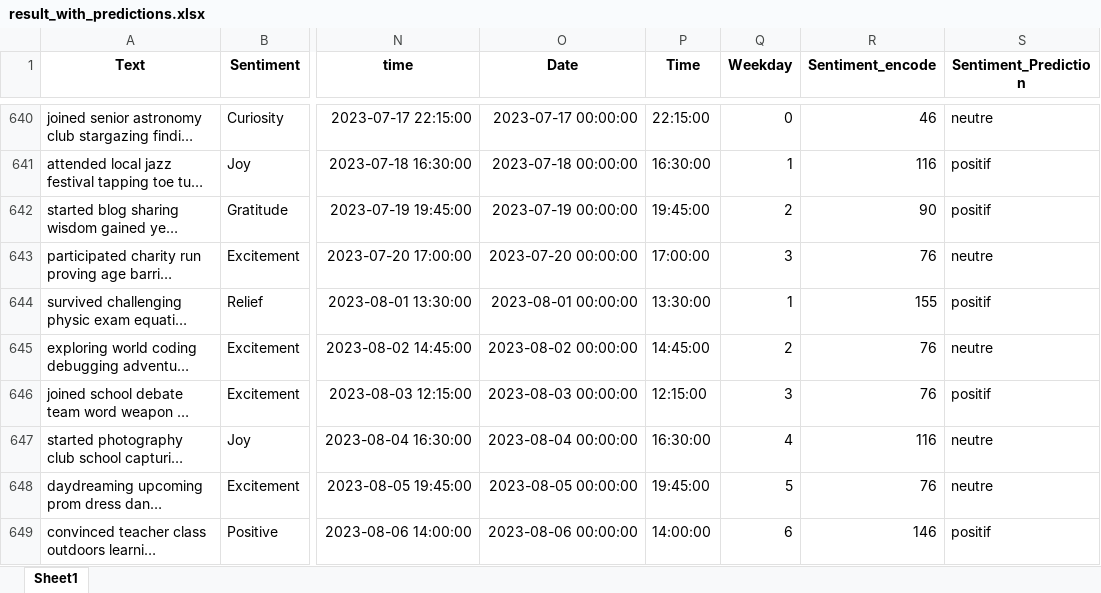
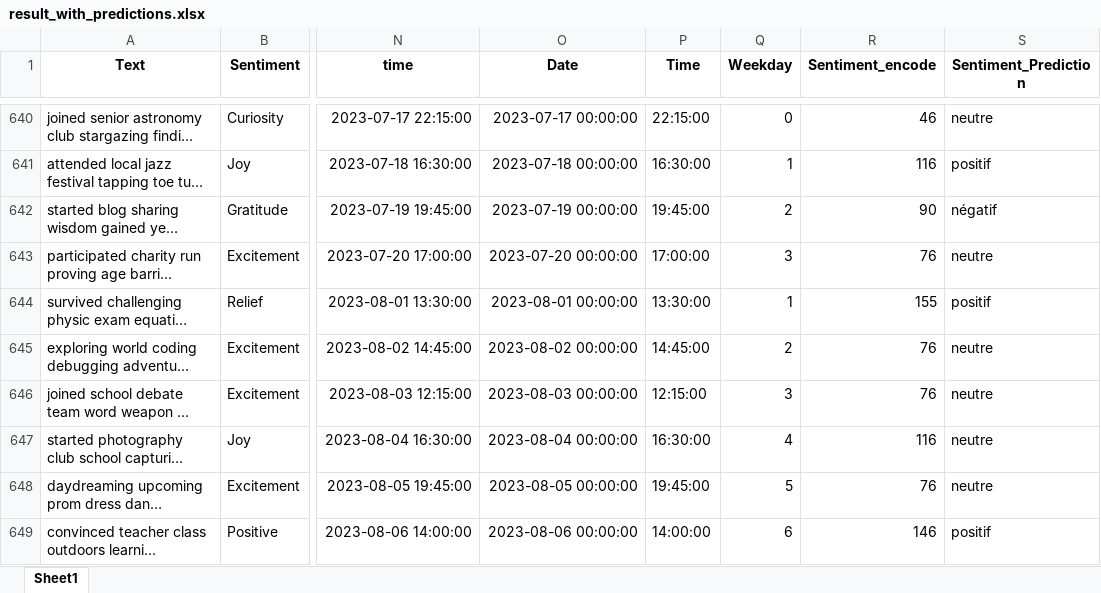
Before and after one commit to Jorissalmon/DU_Nlp, an Excel workbook: result_with_predictions.xlsx, sheet Sheet1, drawn as a sheet; only a part is shown, gaps mark what is left out; long unchanged cells end in …; values as stored, in another font and other column widths than the file's, no borders; the diff covers the shown part only; the diff names each change by its address in the sheet, - before the commit and + after, or states it on an @@ line.

```diff
--- a/result_with_predictions.xlsx (sheet Sheet1)
+++ b/result_with_predictions.xlsx (sheet Sheet1)
-S642 (Sentiment_Prediction): positif
+S642 (Sentiment_Prediction): négatif
-S646 (Sentiment_Prediction): positif
+S646 (Sentiment_Prediction): neutre
```
Also changed, not shown: 68 edited cells elsewhere in this sheet, 32 other files.
